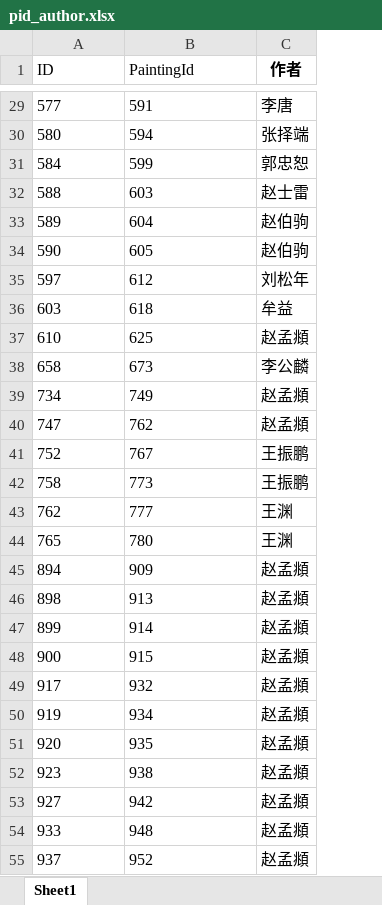
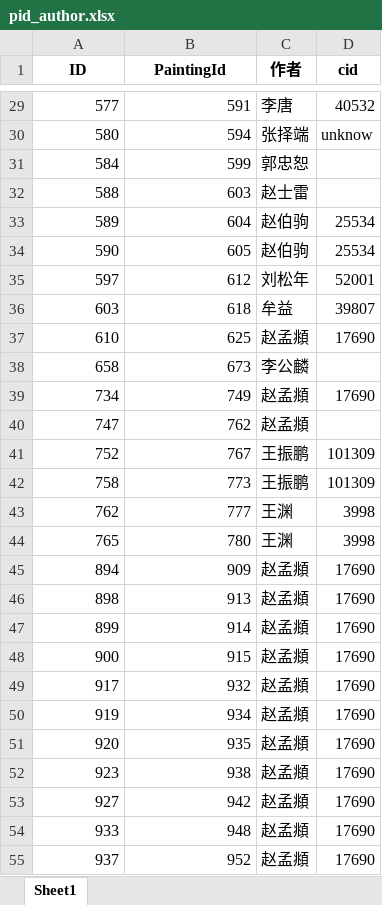
Before and after one commit to oscarchen666/ghzj_back, an Excel workbook: authorinfo/pid_author.xlsx, sheet Sheet1, drawn as a sheet; only a part is shown, gaps mark what is left out; values as stored, in another font and other column widths than the file's, no borders; the diff covers the shown part only; the diff names each change by its address in the sheet, - before the commit and + after, or states it on an @@ line.

```diff
--- a/authorinfo/pid_author.xlsx (sheet Sheet1)
+++ b/authorinfo/pid_author.xlsx (sheet Sheet1)
+column D (cid), rows 29-55: 40532 | unknow |  |  | 25534 | 25534 | 52001 | 39807 | 17690 |  | 17690 |  | 101309 | 101309 | 3998 | 3998 | 17690 | 17690 | 17690 | 17690 | 17690 | 17690 | 17690 | 17690 | 17690 | 17690 | 17690
@@ A1:B1 bold: off → on, alignment: left → center @@
-A29:B55 alignment: left
+A29:B55 alignment: right
```
Also changed, not shown: cell formats elsewhere in this sheet, 1 other file.
